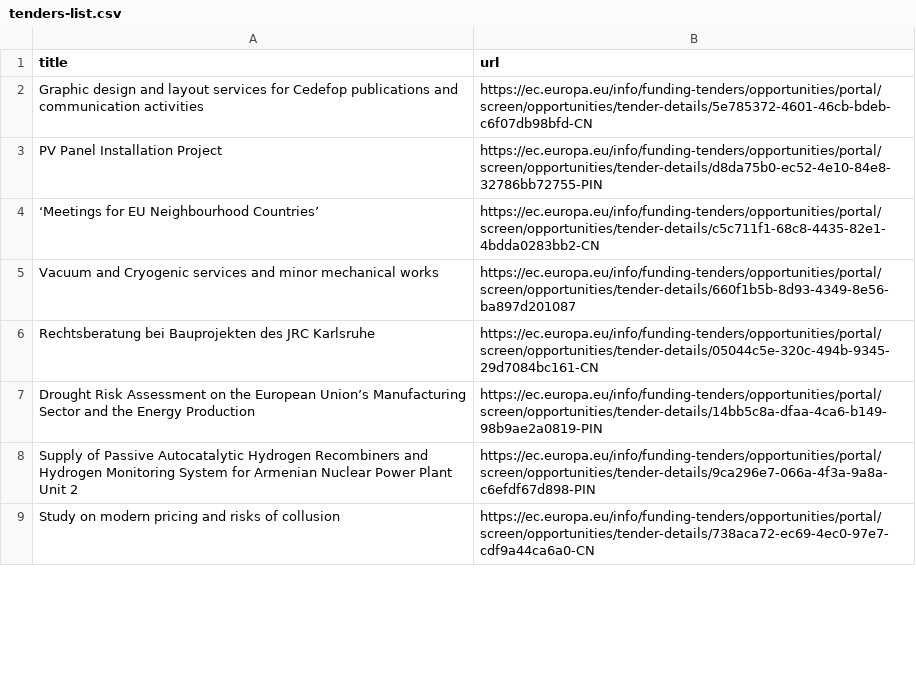
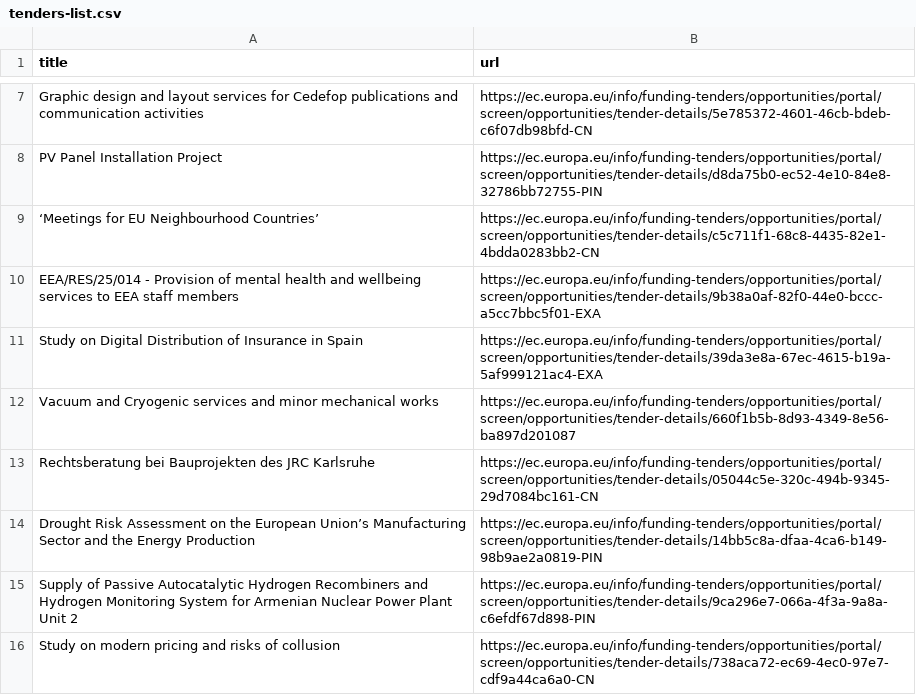
Before and after one commit to Lobal-coder/eufundsscraper, a CSV file: docs/tenders-list.csv, drawn as a sheet; only a part is shown, gaps mark what is left out; the diff covers the shown part only.

```diff
--- a/docs/tenders-list.csv
+++ b/docs/tenders-list.csv
@@ -4,2 +9,4 @@ title,url
 "‘Meetings for EU Neighbourhood Countries’","https://ec.europa.eu/info/funding-tenders/opportunities/portal/screen/opportunities/tender-details/c5c711f1-68c8-4435-82e1-4bdda0283bb2-CN"
+"EEA/RES/25/014 - Provision of mental health and wellbeing services to EEA staff members","https://ec.europa.eu/info/funding-tenders/opportunities/portal/screen/opportunities/tender-details/9b38a0af-82f0-44e0-bccc-a5cc7bbc5f01-EXA"
+"Study on Digital Distribution of Insurance in Spain","https://ec.europa.eu/info/funding-tenders/opportunities/portal/screen/opportunities/tender-details/39da3e8a-67ec-4615-b19a-5af999121ac4-EXA"
 "Vacuum and Cryogenic services and minor mechanical works","https://ec.europa.eu/info/funding-tenders/opportunities/portal/screen/opportunities/tender-details/660f1b5b-8d93-4349-8e56-ba897d201087"
```
Also changed, not shown: 8 added rows, 6 removed rows and 34 moved rows elsewhere in this file, docs/tenders_enriched.csv, 7 other files.
